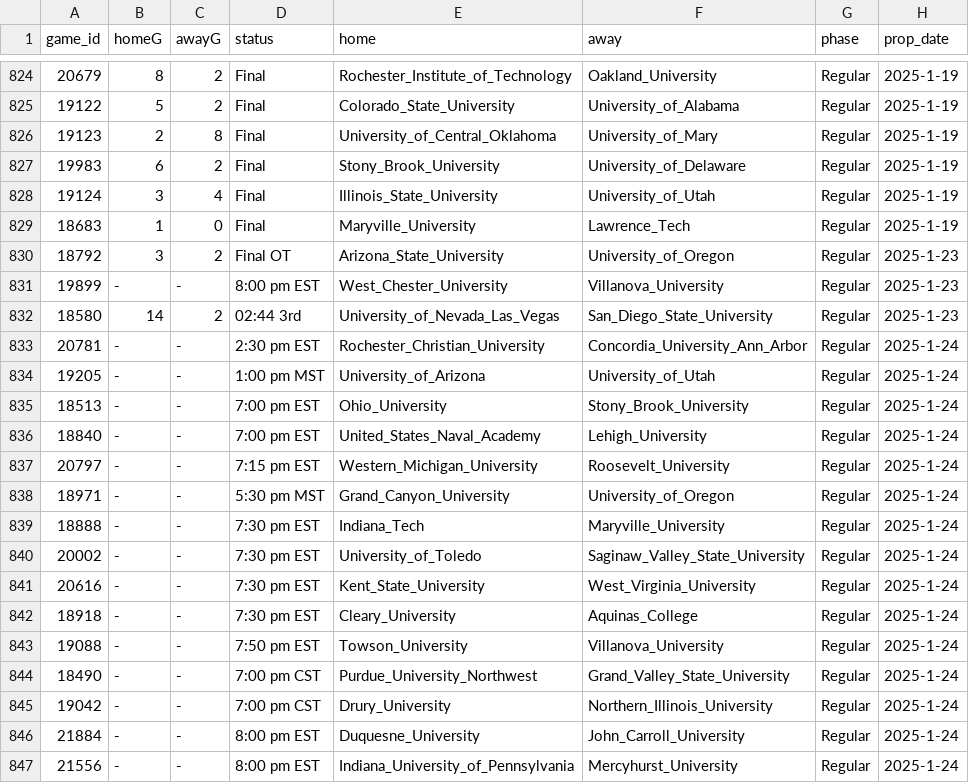
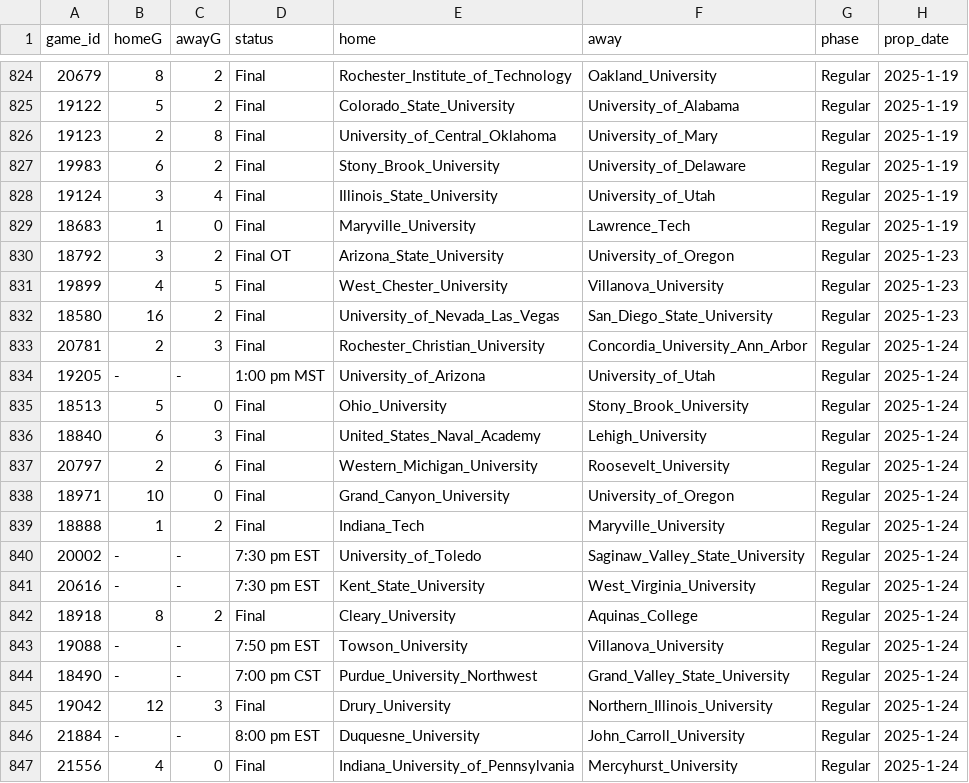
Before and after one commit to ALempia/ACHA-Data, a CSV file: Data/schedule/schedule_M1.csv, drawn as a sheet; only a part is shown, gaps mark what is left out; the diff covers the shown part only.

```diff
--- a/Data/schedule/schedule_M1.csv
+++ b/Data/schedule/schedule_M1.csv
@@ -830,18 +830,18 @@ game_id,homeG,awayG,status,home,away,phase,prop_date
 18792,3,2,Final OT,Arizona_State_University,University_of_Oregon,Regular,2025-1-23
-19899,-,-,8:00 pm EST,West_Chester_University,Villanova_University,Regular,2025-1-23
-18580,14,2,02:44 3rd,University_of_Nevada_Las_Vegas,San_Diego_State_University,Regular,2025-1-23
-20781,-,-,2:30 pm EST,Rochester_Christian_University,Concordia_University_Ann_Arbor,Regular,2025-1-24
+19899,4,5,Final,West_Chester_University,Villanova_University,Regular,2025-1-23
+18580,16,2,Final,University_of_Nevada_Las_Vegas,San_Diego_State_University,Regular,2025-1-23
+20781,2,3,Final,Rochester_Christian_University,Concordia_University_Ann_Arbor,Regular,2025-1-24
 19205,-,-,1:00 pm MST,University_of_Arizona,University_of_Utah,Regular,2025-1-24
-18513,-,-,7:00 pm EST,Ohio_University,Stony_Brook_University,Regular,2025-1-24
-18840,-,-,7:00 pm EST,United_States_Naval_Academy,Lehigh_University,Regular,2025-1-24
-20797,-,-,7:15 pm EST,Western_Michigan_University,Roosevelt_University,Regular,2025-1-24
-18971,-,-,5:30 pm MST,Grand_Canyon_University,University_of_Oregon,Regular,2025-1-24
-18888,-,-,7:30 pm EST,Indiana_Tech,Maryville_University,Regular,2025-1-24
+18513,5,0,Final,Ohio_University,Stony_Brook_University,Regular,2025-1-24
+18840,6,3,Final,United_States_Naval_Academy,Lehigh_University,Regular,2025-1-24
+20797,2,6,Final,Western_Michigan_University,Roosevelt_University,Regular,2025-1-24
+18971,10,0,Final,Grand_Canyon_University,University_of_Oregon,Regular,2025-1-24
+18888,1,2,Final,Indiana_Tech,Maryville_University,Regular,2025-1-24
 20002,-,-,7:30 pm EST,University_of_Toledo,Saginaw_Valley_State_University,Regular,2025-1-24
 20616,-,-,7:30 pm EST,Kent_State_University,West_Virginia_University,Regular,2025-1-24
-18918,-,-,7:30 pm EST,Cleary_University,Aquinas_College,Regular,2025-1-24
+18918,8,2,Final,Cleary_University,Aquinas_College,Regular,2025-1-24
 19088,-,-,7:50 pm EST,Towson_University,Villanova_University,Regular,2025-1-24
 18490,-,-,7:00 pm CST,Purdue_University_Northwest,Grand_Valley_State_University,Regular,2025-1-24
-19042,-,-,7:00 pm CST,Drury_University,Northern_Illinois_University,Regular,2025-1-24
+19042,12,3,Final,Drury_University,Northern_Illinois_University,Regular,2025-1-24
 21884,-,-,8:00 pm EST,Duquesne_University,John_Carroll_University,Regular,2025-1-24
-21556,-,-,8:00 pm EST,Indiana_University_of_Pennsylvania,Mercyhurst_University,Regular,2025-1-24
+21556,4,0,Final,Indiana_University_of_Pennsylvania,Mercyhurst_University,Regular,2025-1-24
```
Also changed, not shown: 3 moved rows and 36 edited cells elsewhere in this file, Data/schedule/schedule_M2.csv, Data/schedule/schedule_M3.csv, 2 other files.
